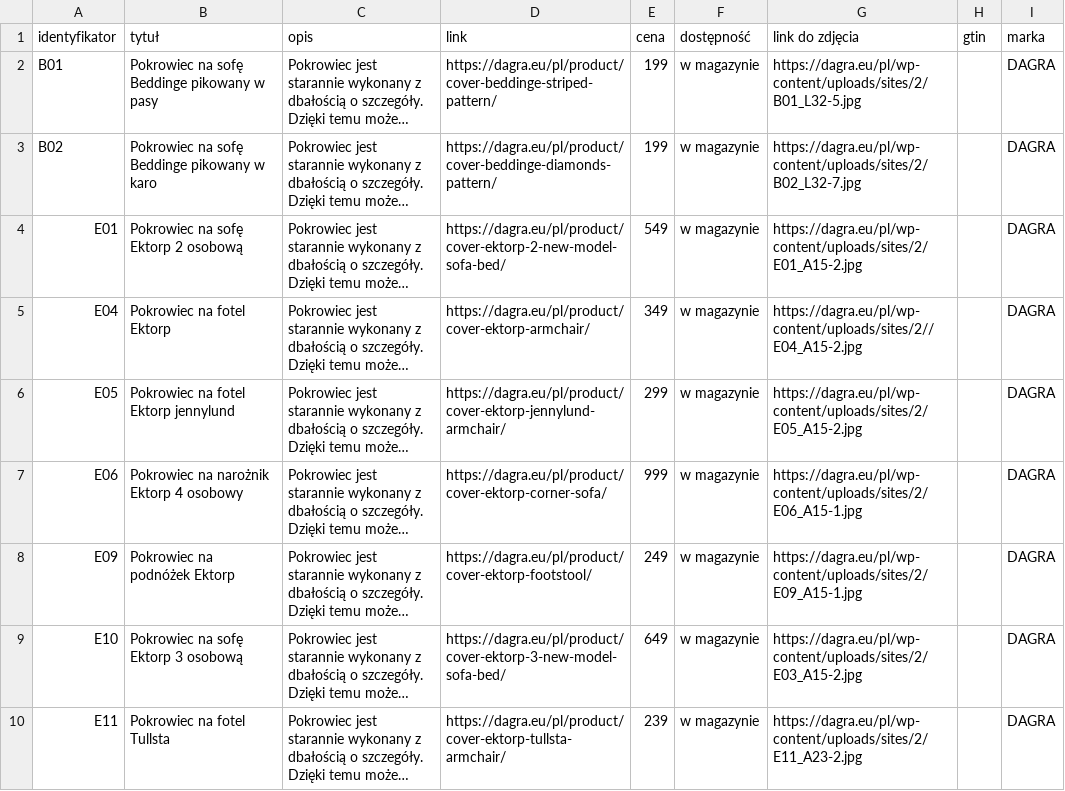
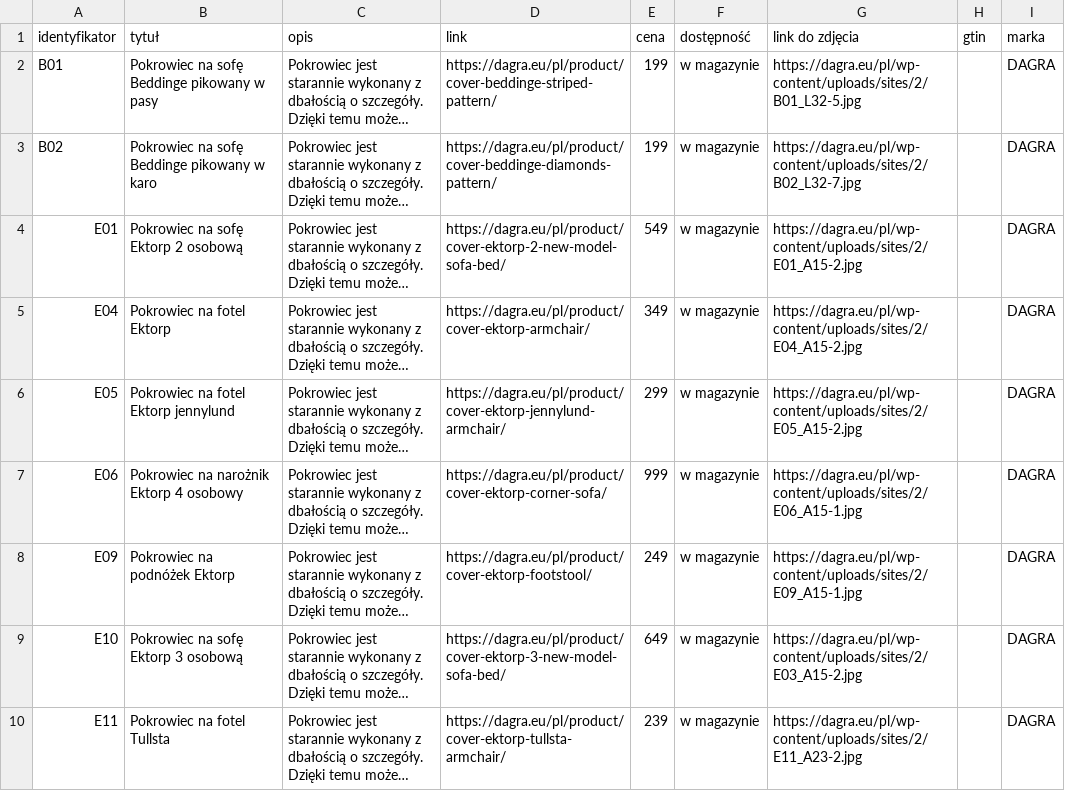
Before and after one commit to Valdri/xml-product-feed-dagra, a CSV file: google.csv, drawn as a sheet; only a part is shown; long unchanged cells end in …; the diff names each change by its address in the sheet, - before the commit and + after, or states it on an @@ line.

Commit message:
Update google.csv

```diff
--- a/google.csv
+++ b/google.csv
-G5 (link do zdjęcia): https://dagra.eu/pl/wp-content/uploads/sites/2//E04_A15-2.jpg
+G5 (link do zdjęcia): https://dagra.eu/pl/wp-content/uploads/sites/2/E04_A15-2.jpg
```
